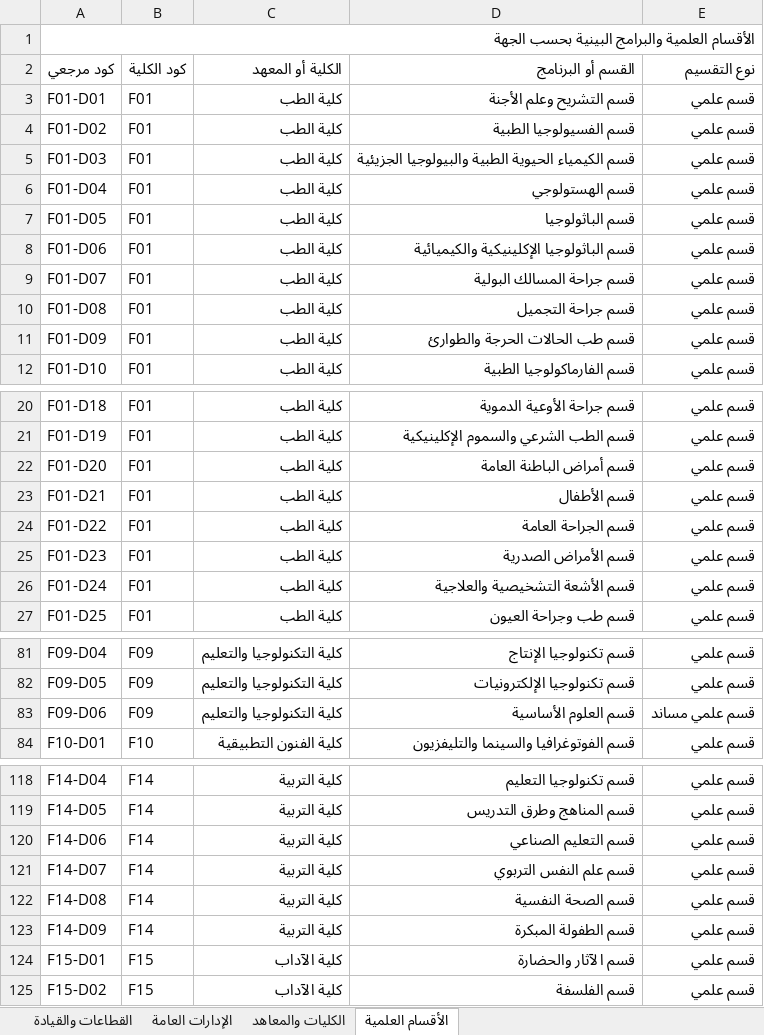
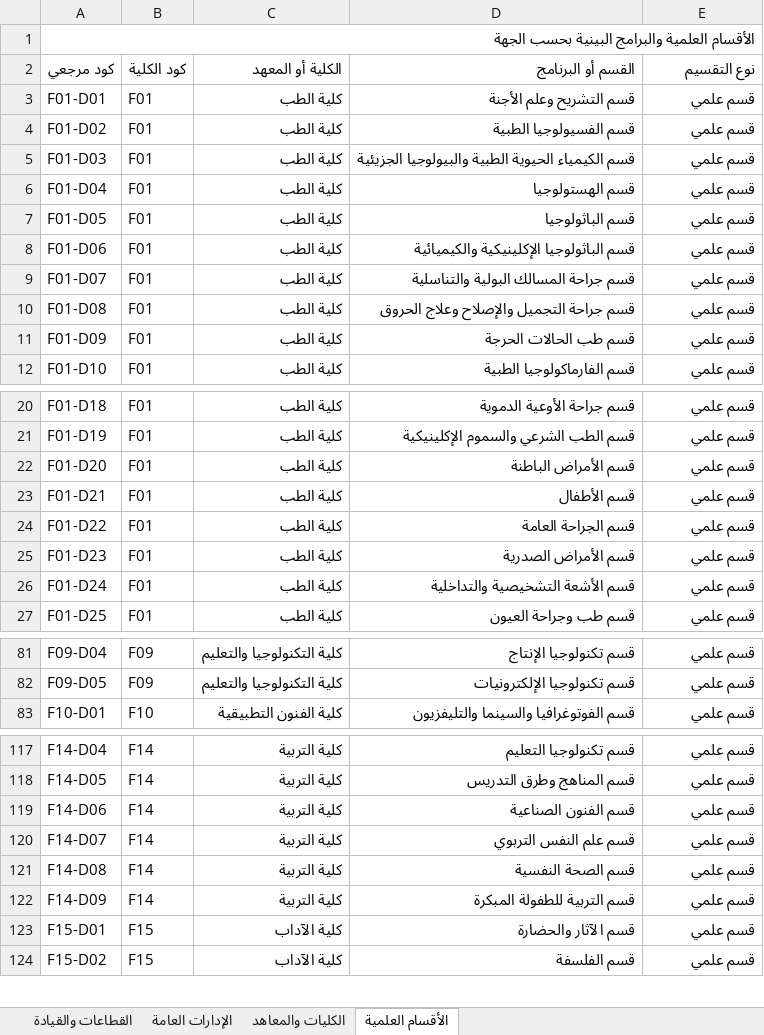
Before and after one commit to amr18188-star/Tier_One, an Excel workbook: reference/university-structure.xlsx, sheet الأقسام العلمية, drawn as a sheet; only a part is shown, gaps mark what is left out; values as stored, in another font and other column widths than the file's, no cell formats; table styles not drawn; removed rows and columns are numbered as before the commit, all else as after; the diff covers the shown part only; the diff names each change by its address in the sheet, - before the commit and + after, or states it on an @@ line.

```diff
--- a/reference/university-structure.xlsx (sheet الأقسام العلمية)
+++ b/reference/university-structure.xlsx (sheet الأقسام العلمية)
-D6 (القسم أو البرنامج): قسم الهستولوجي
+D6 (القسم أو البرنامج): قسم الهستولوجيا
-D9 (القسم أو البرنامج): قسم جراحة المسالك البولية
+D9 (القسم أو البرنامج): قسم جراحة المسالك البولية والتناسلية
-D10 (القسم أو البرنامج): قسم جراحة التجميل
+D10 (القسم أو البرنامج): قسم جراحة التجميل والإصلاح وعلاج الحروق
-D11 (القسم أو البرنامج): قسم طب الحالات الحرجة والطوارئ
+D11 (القسم أو البرنامج): قسم طب الحالات الحرجة
-D22 (القسم أو البرنامج): قسم أمراض الباطنة العامة
+D22 (القسم أو البرنامج): قسم الأمراض الباطنة
-D26 (القسم أو البرنامج): قسم الأشعة التشخيصية والعلاجية
+D26 (القسم أو البرنامج): قسم الأشعة التشخيصية والتداخلية
-row 83: F09-D06 | F09 | كلية التكنولوجيا والتعليم | قسم العلوم الأساسية | قسم علمي مساند
-D119 (القسم أو البرنامج): قسم التعليم الصناعي
+D119 (القسم أو البرنامج): قسم الفنون الصناعية
-D122 (القسم أو البرنامج): قسم الطفولة المبكرة
+D122 (القسم أو البرنامج): قسم التربية للطفولة المبكرة
```
Also changed, not shown: 1 edited cell elsewhere in this sheet, sheet الكليات والمعاهد, cell formats, 22 other files.
